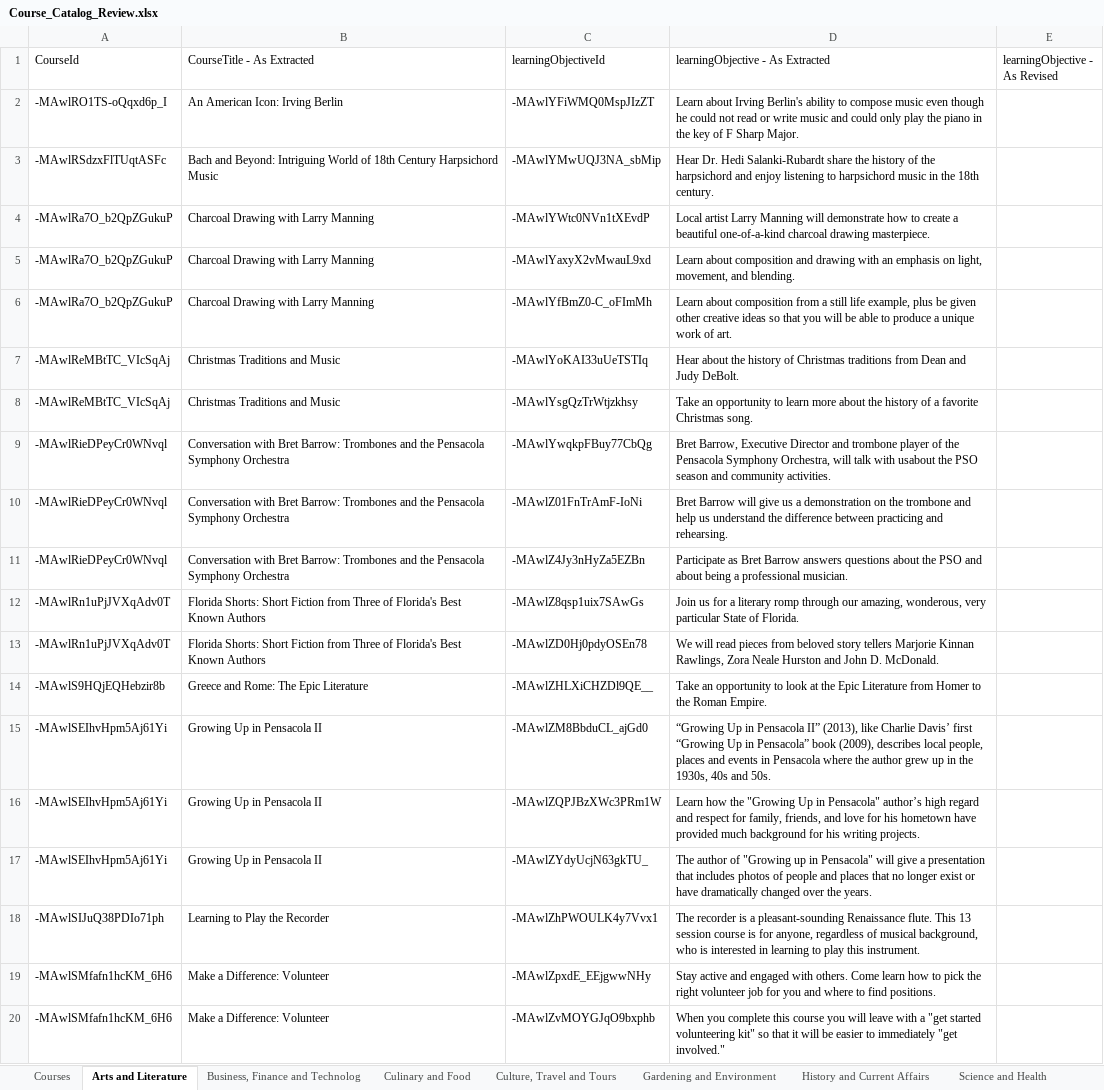
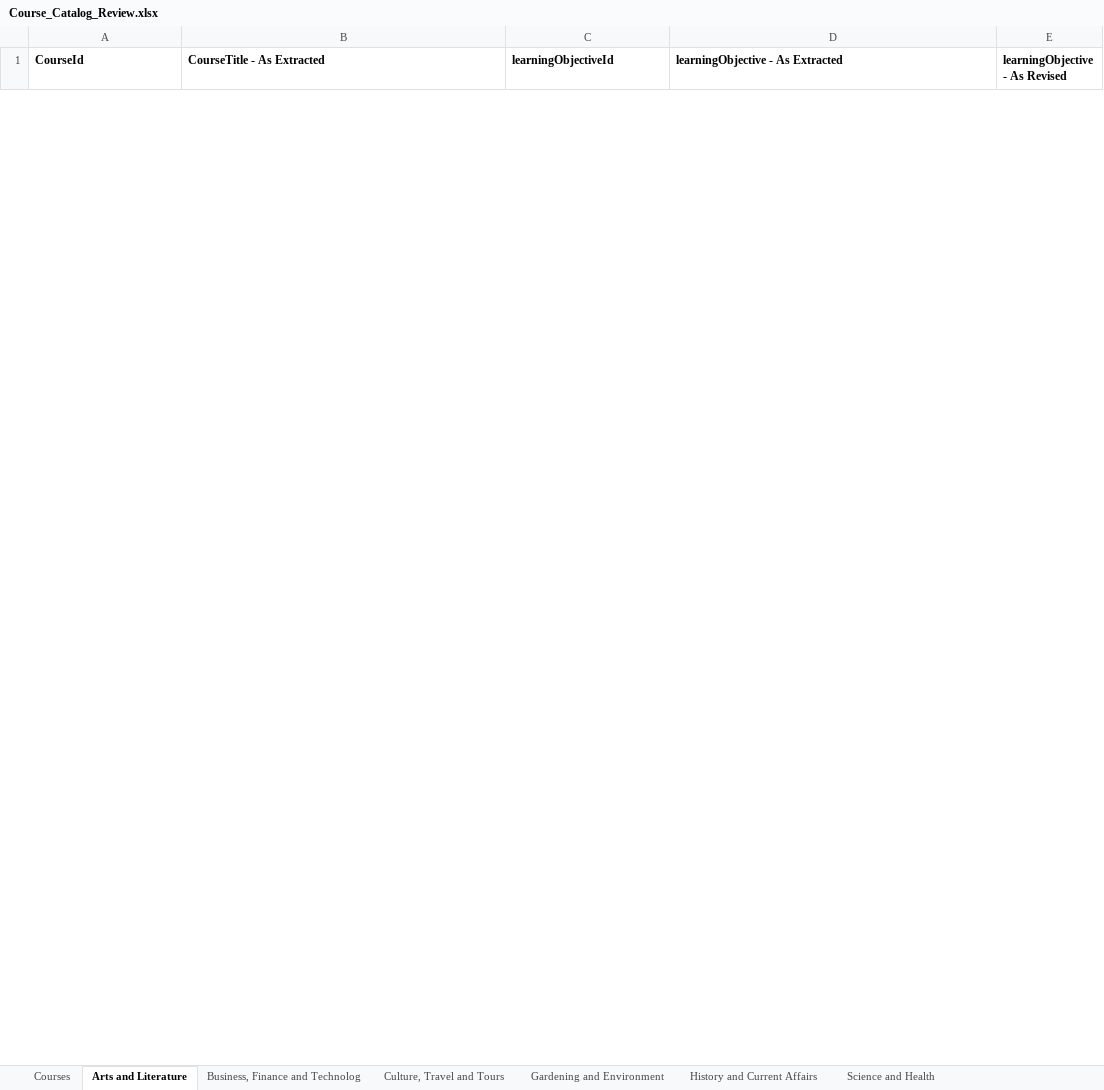
Before and after one commit to sms23uwf/Scholacity_Parser, an Excel workbook: Outputs/Course_Catalog_Review.xlsx, sheet Arts and Literature, drawn as a sheet; only a part is shown; values as stored, in another font and other column widths than the file's, no borders; removed rows and columns are numbered as before the commit, all else as after; the diff covers the shown part only; the diff names each change by its address in the sheet, - before the commit and + after, or states it on an @@ line.

Commit message:
adding sessions, instructor, fee to course

```diff
--- a/Outputs/Course_Catalog_Review.xlsx (sheet Arts and Literature)
+++ b/Outputs/Course_Catalog_Review.xlsx (sheet Arts and Literature)
-sheet tab: Culinary and Food
-A1:E1 bold: off
+A1:E1 bold: on
-row 2: -MAwlRO1TS-oQqxd6p_I | An American Icon: Irving Berlin | -MAwlYFiWMQ0MspJIzZT | Learn about Irving Berlin's ability to compose music even though he could not read or write music and could only play the piano in the key of F Sharp Major.
-row 3: -MAwlRSdzxFlTUqtASFc | Bach and Beyond: Intriguing World of 18th Century Harpsichord Music | -MAwlYMwUQJ3NA_sbMip | Hear Dr. Hedi Salanki-Rubardt share the history of the harpsichord and enjoy listening to harpsichord music in the 18th century.
-row 4: -MAwlRa7O_b2QpZGukuP | Charcoal Drawing with Larry Manning | -MAwlYWtc0NVn1tXEvdP | Local artist Larry Manning will demonstrate how to create a beautiful one-of-a-kind charcoal drawing masterpiece.
-row 5: -MAwlRa7O_b2QpZGukuP | Charcoal Drawing with Larry Manning | -MAwlYaxyX2vMwauL9xd | Learn about composition and drawing with an emphasis on light, movement, and blending.
-row 6: -MAwlRa7O_b2QpZGukuP | Charcoal Drawing with Larry Manning | -MAwlYfBmZ0-C_oFImMh | Learn about composition from a still life example, plus be given other creative ideas so that you will be able to produce a unique work of art.
-row 7: -MAwlReMBtTC_VIcSqAj | Christmas Traditions and Music | -MAwlYoKAI33uUeTSTIq | Hear about the history of Christmas traditions from Dean and Judy DeBolt.
-row 8: -MAwlReMBtTC_VIcSqAj | Christmas Traditions and Music | -MAwlYsgQzTrWtjzkhsy | Take an opportunity to learn more about the history of a favorite Christmas song.
-row 9: -MAwlRieDPeyCr0WNvql | Conversation with Bret Barrow: Trombones and the Pensacola Symphony Orchestra | -MAwlYwqkpFBuy77CbQg | Bret Barrow, Executive Director and trombone player of the Pensacola Symphony Orchestra, will talk with usabout the PSO season and community activities.
-row 10: -MAwlRieDPeyCr0WNvql | Conversation with Bret Barrow: Trombones and the Pensacola Symphony Orchestra | -MAwlZ01FnTrAmF-IoNi | Bret Barrow will give us a demonstration on the trombone and help us understand the difference between practicing and rehearsing.
-row 11: -MAwlRieDPeyCr0WNvql | Conversation with Bret Barrow: Trombones and the Pensacola Symphony Orchestra | -MAwlZ4Jy3nHyZa5EZBn | Participate as Bret Barrow answers questions about the PSO and about being a professional musician.
-row 12: -MAwlRn1uPjJVXqAdv0T | Florida Shorts: Short Fiction from Three of Florida's Best Known Authors | -MAwlZ8qsp1uix7SAwGs | Join us for a literary romp through our amazing, wonderous, very particular State of Florida.
-row 13: -MAwlRn1uPjJVXqAdv0T | Florida Shorts: Short Fiction from Three of Florida's Best Known Authors | -MAwlZD0Hj0pdyOSEn78 | We will read pieces from beloved story tellers Marjorie Kinnan Rawlings, Zora Neale Hurston and John D. McDonald.
-row 14: -MAwlS9HQjEQHebzir8b | Greece and Rome: The Epic Literature | -MAwlZHLXiCHZDl9QE__ | Take an opportunity to look at the Epic Literature from Homer to the Roman Empire.
-row 15: -MAwlSEIhvHpm5Aj61Yi | Growing Up in Pensacola II | -MAwlZM8BbduCL_ajGd0 | “Growing Up in Pensacola II” (2013), like Charlie Davis’ first “Growing Up in Pensacola” book (2009), describes local people, places and events in Pensacola where the author grew up in the 1930s, 40s and 50s.
-row 16: -MAwlSEIhvHpm5Aj61Yi | Growing Up in Pensacola II | -MAwlZQPJBzXWc3PRm1W | Learn how the "Growing Up in Pensacola" author’s high regard and respect for family, friends, and love for his hometown have provided much background for his writing projects.
-row 17: -MAwlSEIhvHpm5Aj61Yi | Growing Up in Pensacola II | -MAwlZYdyUcjN63gkTU_ | The author of "Growing up in Pensacola" will give a presentation that includes photos of people and places that no longer exist or have dramatically changed over the years.
-row 18: -MAwlSIJuQ38PDIo71ph | Learning to Play the Recorder | -MAwlZhPWOULK4y7Vvx1 | The recorder is a pleasant-sounding Renaissance flute. This 13 session course is for anyone, regardless of musical background, who is interested in learning to play this instrument.
-row 19: -MAwlSMfafn1hcKM_6H6 | Make a Difference: Volunteer | -MAwlZpxdE_EEjgwwNHy | Stay active and engaged with others. Come learn how to pick the right volunteer job for you and where to find positions.
-row 20: -MAwlSMfafn1hcKM_6H6 | Make a Difference: Volunteer | -MAwlZvMOYGJqO9bxphb | When you complete this course you will leave with a "get started volunteering kit" so that it will be easier to immediately "get involved."
```
Also changed, not shown: 16 added rows and 7 removed rows elsewhere in this sheet, sheet Courses, sheet History and Current Affairs, sheet Science and Health, sheet Culture, Travel and Tours, sheet Business, Finance and Technolog, sheet Gardening and Environment, inputs/Course_Catalog_Reviewed.xlsx, 10 other files.
